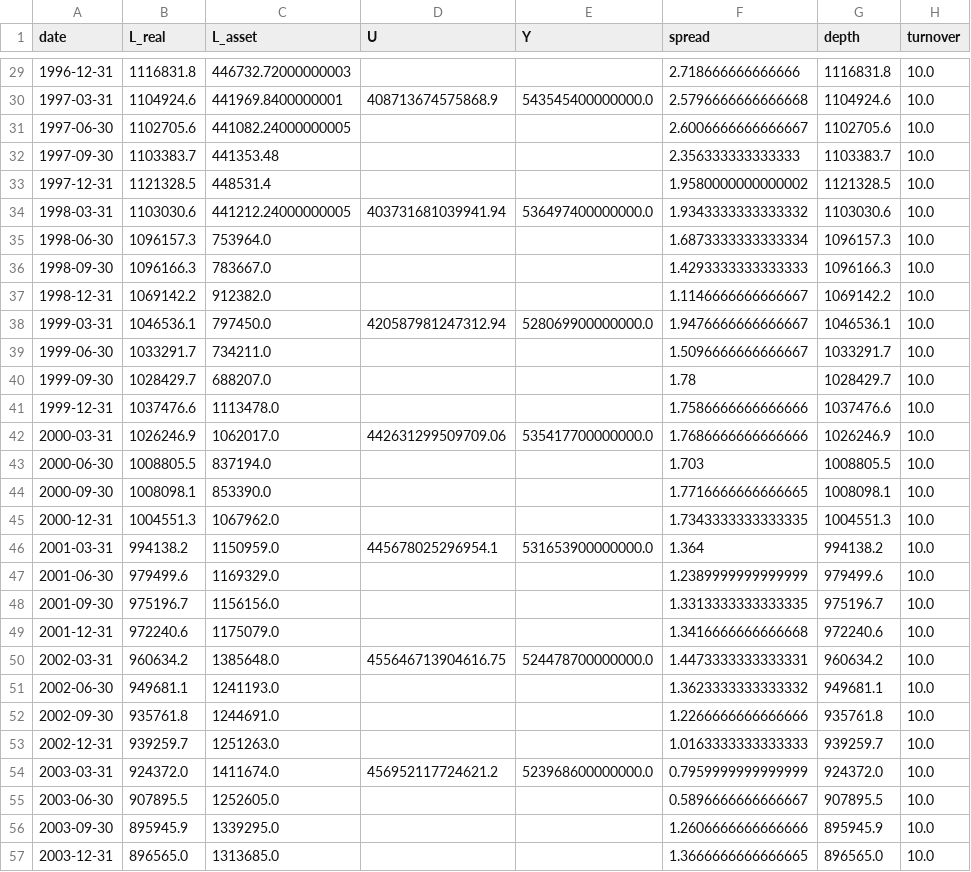
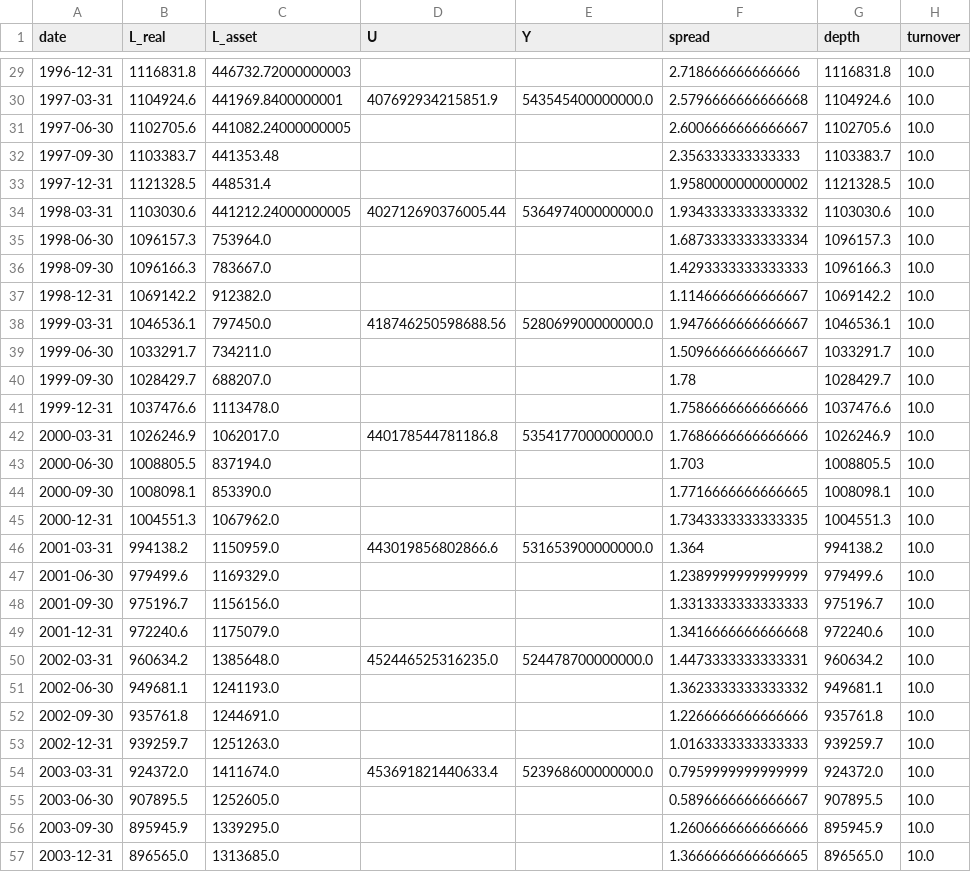
Before and after one commit to ToppyMicroServices/2025_11_Thermo_Credit, a CSV file: data/credit.csv, drawn as a sheet; only a part is shown, gaps mark what is left out; the diff covers the shown part only; the diff names each change by its address in the sheet, - before the commit and + after, or states it on an @@ line.

```diff
--- a/data/credit.csv
+++ b/data/credit.csv
-D30 (U): 408713674575868.9
+D30 (U): 407692934215851.9
-D34 (U): 403731681039941.94
+D34 (U): 402712690376005.44
-D38 (U): 420587981247312.94
+D38 (U): 418746250598688.56
-D42 (U): 442631299509709.06
+D42 (U): 440178544781186.8
-D46 (U): 445678025296954.1
+D46 (U): 443019856802866.6
-F48 (spread): 1.3313333333333335
+F48 (spread): 1.3313333333333333
-D50 (U): 455646713904616.75
+D50 (U): 452446525316235.0
-D54 (U): 456952117724621.2
+D54 (U): 453691821440633.4
```
Also changed, not shown: 3 added rows and 55 edited cells elsewhere in this file, data/allocation_q.csv, data/credit_eu.csv, 15 other files.
